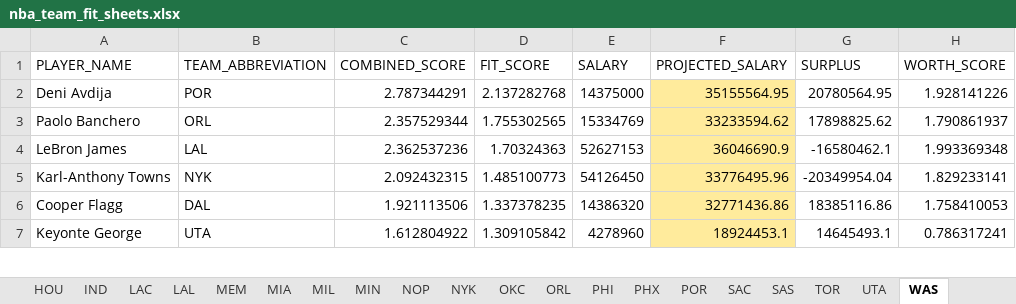
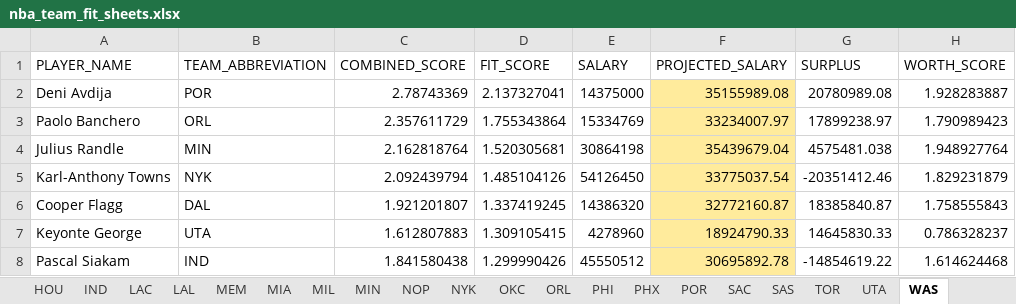
Before and after one commit to jaykakani/nba-player-value-model, an Excel workbook: nba_team_fit_sheets.xlsx, sheet WAS, drawn as a sheet; only a part is shown; values as stored, in another font and other column widths than the file's, no borders; conditional formats not drawn; removed rows and columns are numbered as before the commit, all else as after; the diff covers the shown part only; the diff names each change by its address in the sheet, - before the commit and + after, or states it on an @@ line.

```diff
--- a/nba_team_fit_sheets.xlsx (sheet WAS)
+++ b/nba_team_fit_sheets.xlsx (sheet WAS)
-C2 (COMBINED_SCORE): 2.787344291
+C2 (COMBINED_SCORE): 2.78743369
-D2 (FIT_SCORE): 2.137282768
+D2 (FIT_SCORE): 2.137327041
-F2 (PROJECTED_SALARY): 35155564.95
+F2 (PROJECTED_SALARY): 35155989.08
-G2 (SURPLUS): 20780564.95
+G2 (SURPLUS): 20780989.08
-H2 (WORTH_SCORE): 1.928141226
+H2 (WORTH_SCORE): 1.928283887
-C3 (COMBINED_SCORE): 2.357529344
+C3 (COMBINED_SCORE): 2.357611729
-D3 (FIT_SCORE): 1.755302565
+D3 (FIT_SCORE): 1.755343864
-F3 (PROJECTED_SALARY): 33233594.62
+F3 (PROJECTED_SALARY): 33234007.97
-G3 (SURPLUS): 17898825.62
+G3 (SURPLUS): 17899238.97
-H3 (WORTH_SCORE): 1.790861937
+H3 (WORTH_SCORE): 1.790989423
-row 4: LeBron James | LAL | 2.362537236 | 1.70324363 | 52627153 | 36046690.9 | -16580462.1 | 1.993369348
+row 4: Julius Randle | MIN | 2.162818764 | 1.520305681 | 30864198 | 35439679.04 | 4575481.038 | 1.948927764
-C5 (COMBINED_SCORE): 2.092432315
+C5 (COMBINED_SCORE): 2.092439794
-D5 (FIT_SCORE): 1.485100773
+D5 (FIT_SCORE): 1.485104126
-F5 (PROJECTED_SALARY): 33776495.96
+F5 (PROJECTED_SALARY): 33775037.54
-G5 (SURPLUS): -20349954.04
+G5 (SURPLUS): -20351412.46
-H5 (WORTH_SCORE): 1.829233141
+H5 (WORTH_SCORE): 1.829231879
-C6 (COMBINED_SCORE): 1.921113506
+C6 (COMBINED_SCORE): 1.921201807
-D6 (FIT_SCORE): 1.337378235
+D6 (FIT_SCORE): 1.337419245
-F6 (PROJECTED_SALARY): 32771436.86
+F6 (PROJECTED_SALARY): 32772160.87
-G6 (SURPLUS): 18385116.86
+G6 (SURPLUS): 18385840.87
-H6 (WORTH_SCORE): 1.758410053
+H6 (WORTH_SCORE): 1.758555843
-C7 (COMBINED_SCORE): 1.612804922
+C7 (COMBINED_SCORE): 1.612807883
-D7 (FIT_SCORE): 1.309105842
+D7 (FIT_SCORE): 1.309105415
-F7 (PROJECTED_SALARY): 18924453.1
+F7 (PROJECTED_SALARY): 18924790.33
-G7 (SURPLUS): 14645493.1
+G7 (SURPLUS): 14645830.33
-H7 (WORTH_SCORE): 0.786317241
+H7 (WORTH_SCORE): 0.786328237
+row 8: Pascal Siakam | IND | 1.841580438 | 1.299990426 | 45550512 | 30695892.78 | -14854619.22 | 1.614624468
```
Also changed, not shown: 9 added rows and 20 edited cells elsewhere in this sheet, sheet Fit Matrix, sheet Rankings, sheet BKN, sheet IND, sheet POR, sheet MIL, 25 more sheets, 1 other file.
